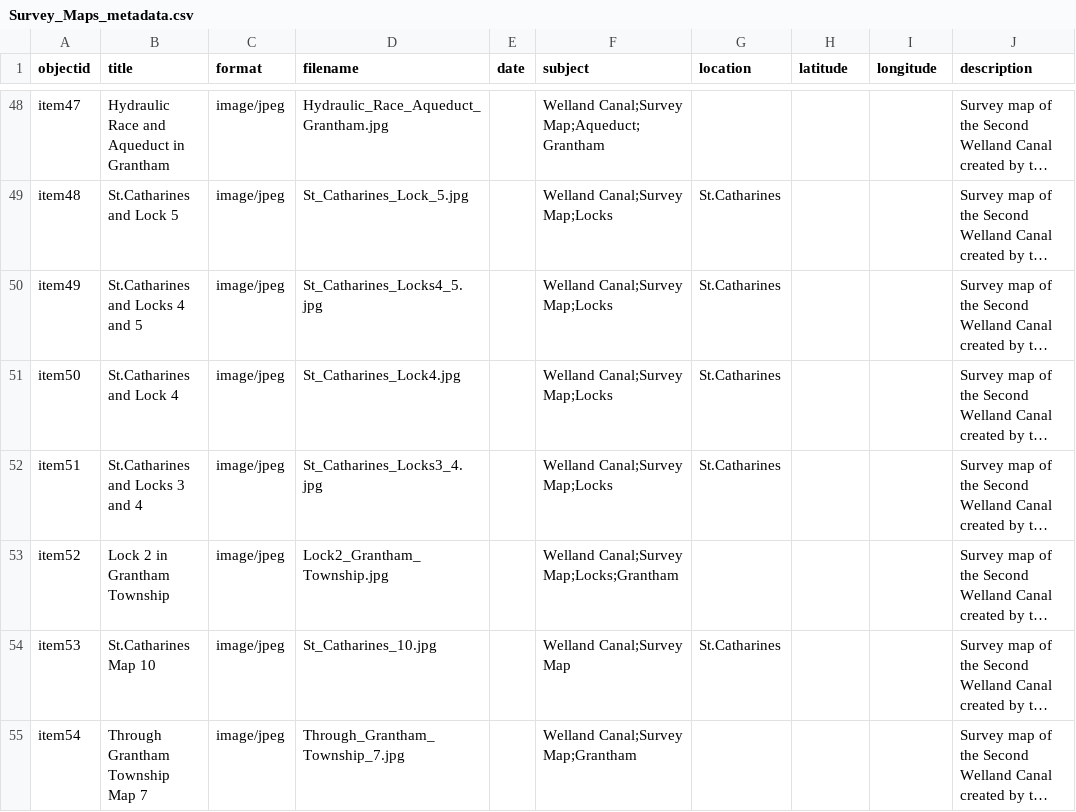
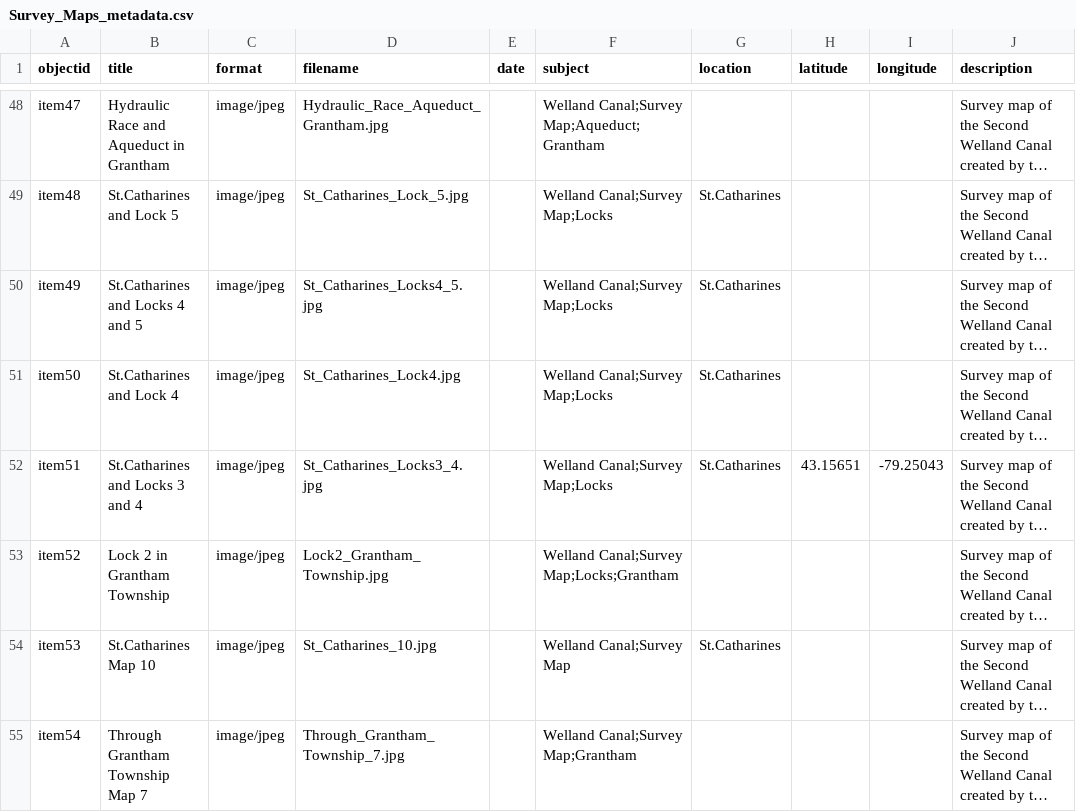
Before and after one commit to chantalcameron/Welland-Canal-Survey-Maps, a CSV file: _data/Survey_Maps_metadata.csv, drawn as a sheet; only a part is shown, gaps mark what is left out; long unchanged cells end in …; the diff names each change by its address in the sheet, - before the commit and + after, or states it on an @@ line.

Commit message:
Update Survey_Maps_metadata.csv

```diff
--- a/_data/Survey_Maps_metadata.csv
+++ b/_data/Survey_Maps_metadata.csv
-H52 (latitude): (empty)
+H52 (latitude): 43.15651
-I52 (longitude): (empty)
+I52 (longitude): -79.25043
```
